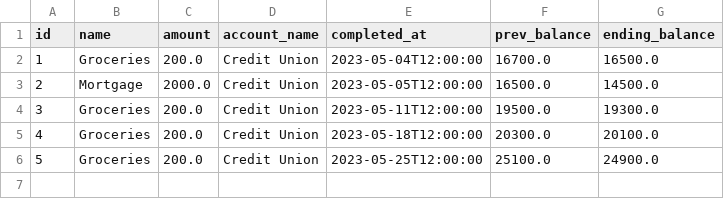
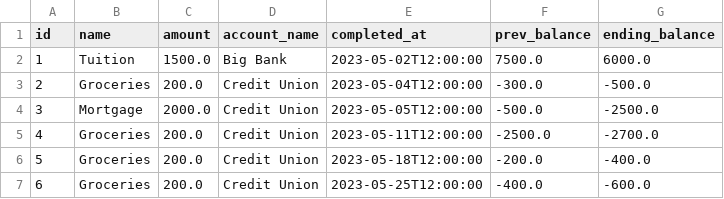
Before and after one commit to nathanielBellamy/monthly_budget, a CSV file: data/reports/2023_05_all_payments.csv, drawn as a sheet; addresses are those after the commit; the diff names each change by its address in the sheet, - before the commit and + after, or states it on an @@ line.

```diff
--- a/data/reports/2023_05_all_payments.csv
+++ b/data/reports/2023_05_all_payments.csv
+row 2: 1 | Tuition | 1500.0 | Big Bank | 2023-05-02T12:00:00 | 7500.0 | 6000.0
@@ column A (id) renumbered from row 3 down @@
-F3 (prev_balance): 16700.0
+F3 (prev_balance): -300.0
-G3 (ending_balance): 16500.0
+G3 (ending_balance): -500.0
-F4 (prev_balance): 16500.0
+F4 (prev_balance): -500.0
-G4 (ending_balance): 14500.0
+G4 (ending_balance): -2500.0
-F5 (prev_balance): 19500.0
+F5 (prev_balance): -2500.0
-G5 (ending_balance): 19300.0
+G5 (ending_balance): -2700.0
-F6 (prev_balance): 20300.0
+F6 (prev_balance): -200.0
-G6 (ending_balance): 20100.0
+G6 (ending_balance): -400.0
-F7 (prev_balance): 25100.0
+F7 (prev_balance): -400.0
-G7 (ending_balance): 24900.0
+G7 (ending_balance): -600.0
```
Also changed, not shown: data/reports/2023_03_account_2_summary.csv, data/reports/2023_08_account_2_summary.csv, 39 other files.
